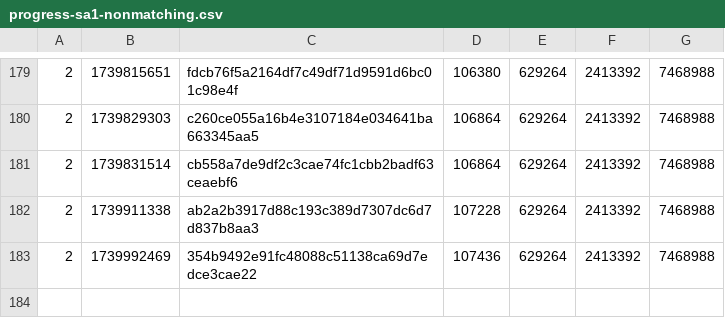
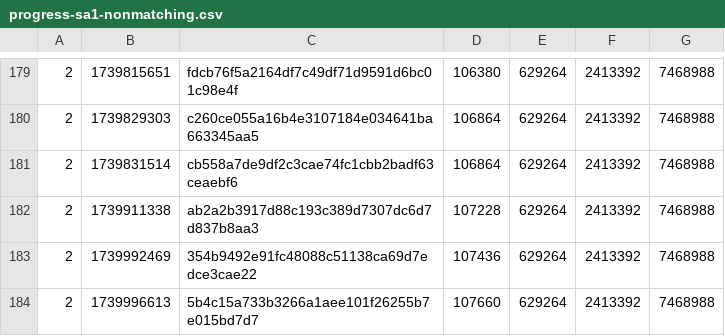
Before and after one commit to SAT-R/sa1, a CSV file: reports/progress-sa1-nonmatching.csv, drawn as a sheet; only a part is shown, gaps mark what is left out; the diff names each change by its address in the sheet, - before the commit and + after, or states it on an @@ line.

```diff
--- a/reports/progress-sa1-nonmatching.csv
+++ b/reports/progress-sa1-nonmatching.csv
+row 184: 2 | 1739996613 | 5b4c15a733b3266a1aee101f26255b7e015bd7d7 | 107660 | 629264 | 2413392 | 7468988
```
Also changed, not shown: reports/progress-sa1-matching.csv, 1 other file.
